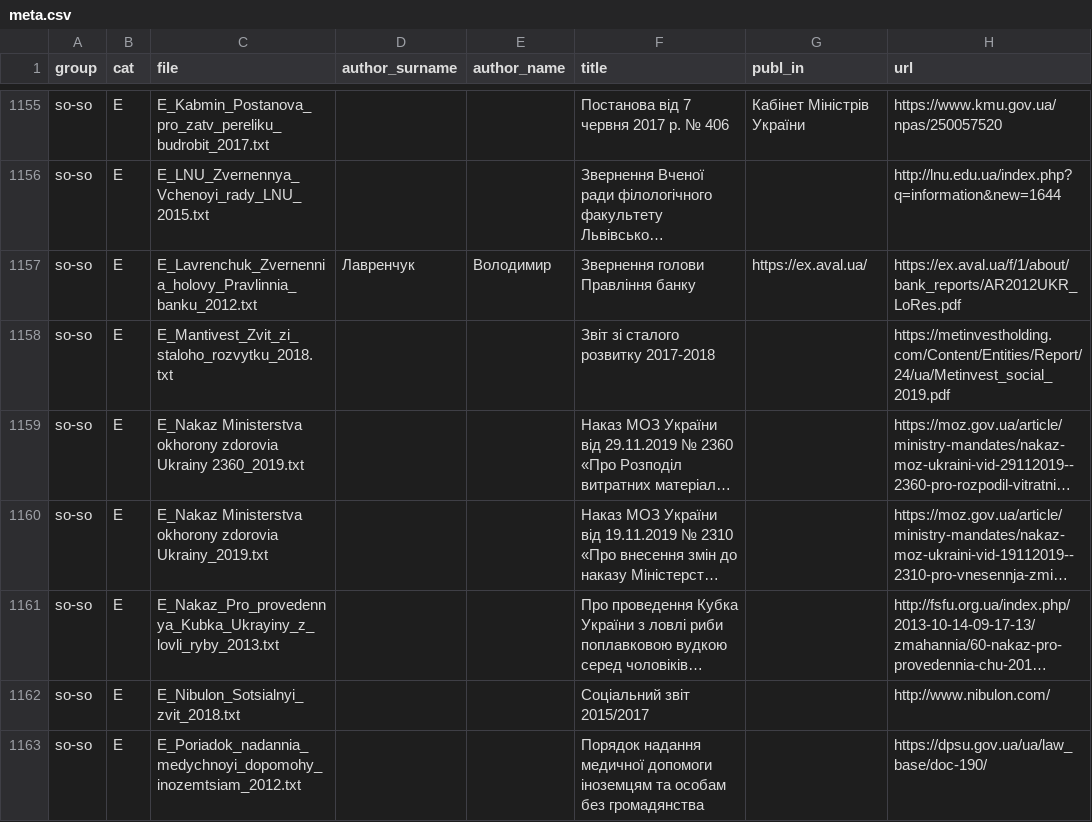
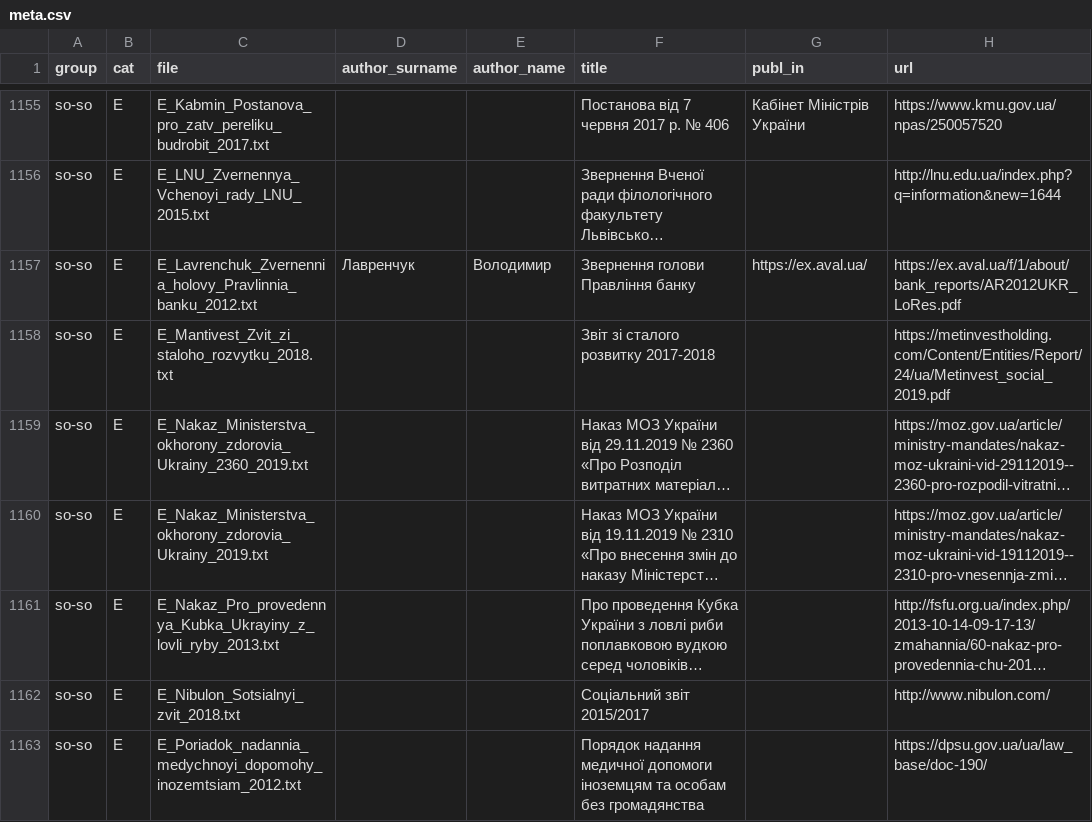
Before and after one commit to brown-uk/corpus, a CSV file: meta/meta.csv, drawn as a sheet; only a part is shown, gaps mark what is left out; long unchanged cells end in …; the diff covers the shown part only; the diff names each change by its address in the sheet, - before the commit and + after, or states it on an @@ line.

```diff
--- a/meta/meta.csv
+++ b/meta/meta.csv
-C1159 (file): E_Nakaz Ministerstva okhorony zdorovia Ukrainy 2360_2019.txt
+C1159 (file): E_Nakaz_Ministerstva_okhorony_zdorovia_Ukrainy_2360_2019.txt
-C1160 (file): E_Nakaz Ministerstva okhorony zdorovia Ukrainy_2019.txt
+C1160 (file): E_Nakaz_Ministerstva_okhorony_zdorovia_Ukrainy_2019.txt
```
Also changed, not shown: 46 edited cells elsewhere in this file, 40 other files.
